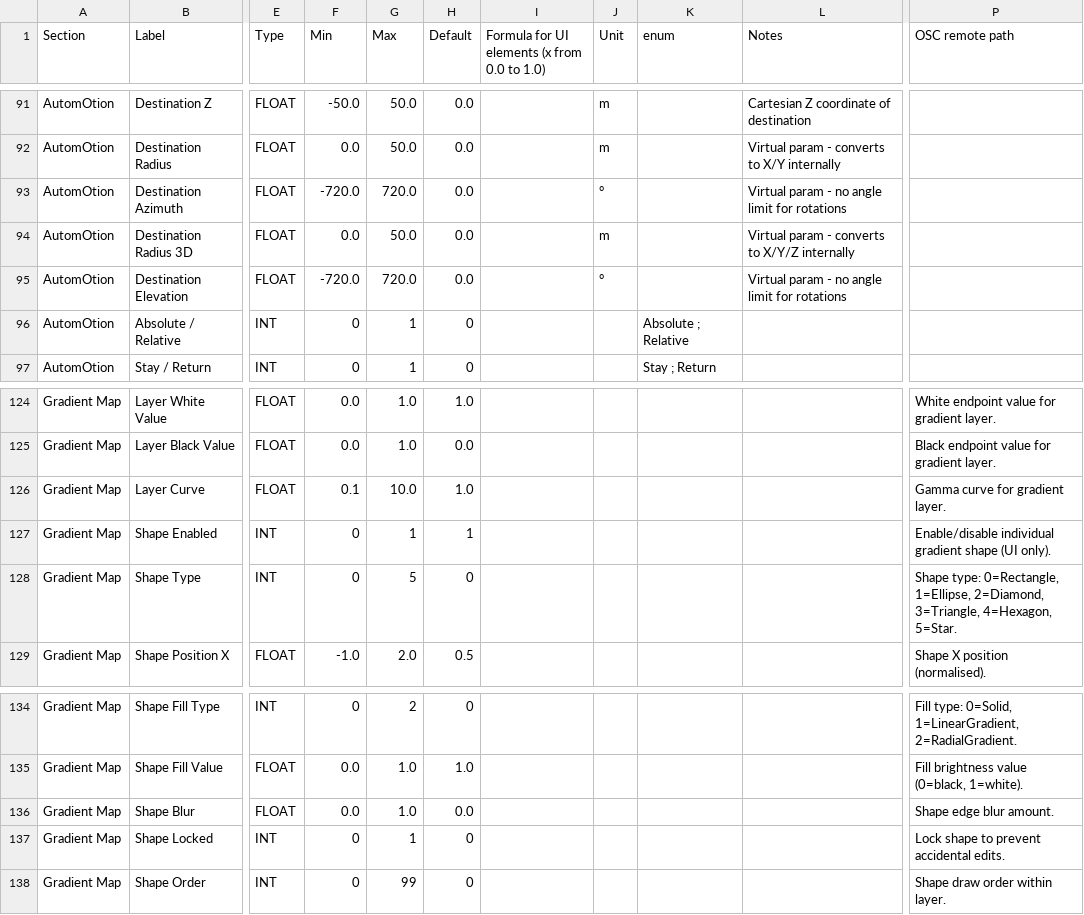
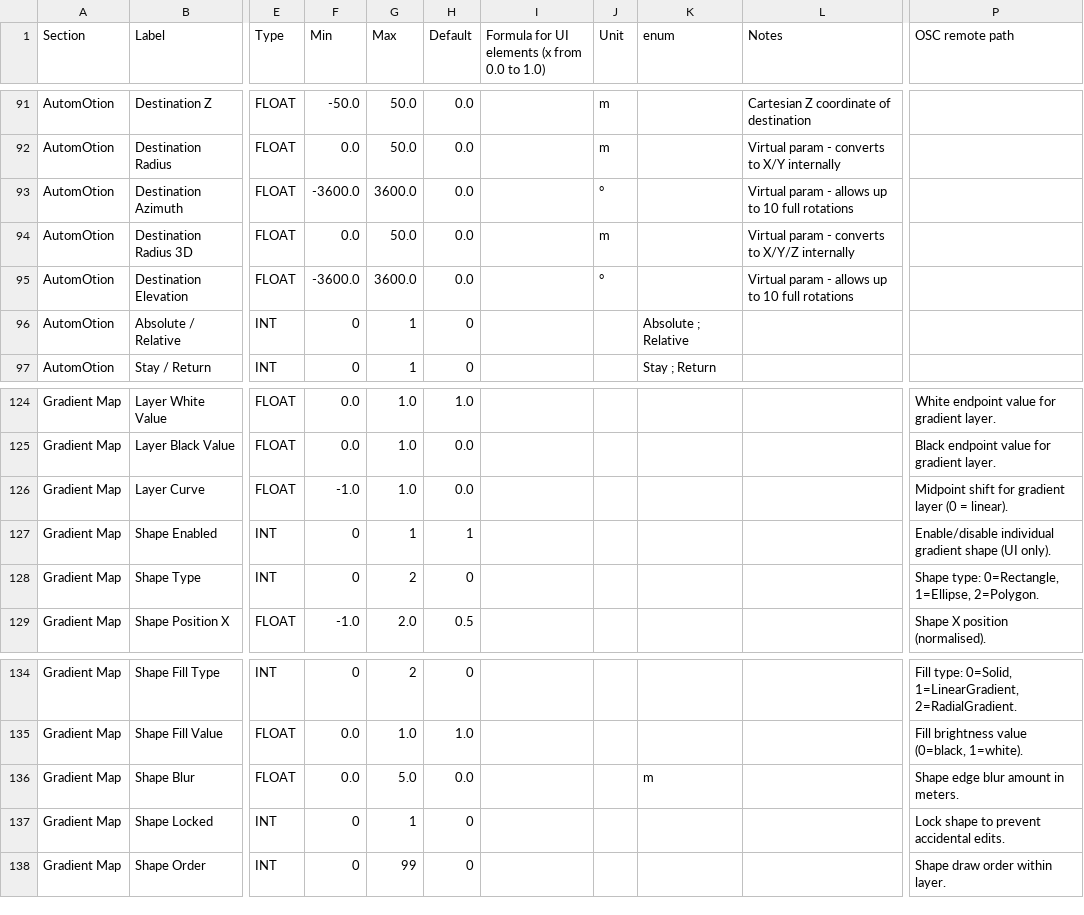
Before and after one commit to pob31/WFS-DIY, a CSV file: Documentation/WFS-UI_input.csv, drawn as a sheet; only a part is shown, gaps mark what is left out; the diff names each change by its address in the sheet, - before the commit and + after, or states it on an @@ line.

```diff
--- a/Documentation/WFS-UI_input.csv
+++ b/Documentation/WFS-UI_input.csv
-F93 (Min): -720.0
+F93 (Min): -3600.0
-G93 (Max): 720.0
+G93 (Max): 3600.0
-L93 (Notes): Virtual param - no angle limit for rotations
+L93 (Notes): Virtual param - allows up to 10 full rotations
-F95 (Min): -720.0
+F95 (Min): -3600.0
-G95 (Max): 720.0
+G95 (Max): 3600.0
-L95 (Notes): Virtual param - no angle limit for rotations
+L95 (Notes): Virtual param - allows up to 10 full rotations
-F126 (Min): 0.1
+F126 (Min): -1.0
-G126 (Max): 10.0
+G126 (Max): 1.0
-H126 (Default): 1.0
+H126 (Default): 0.0
-P126 (OSC remote path): Gamma curve for gradient layer.
+P126 (OSC remote path): Midpoint shift for gradient layer (0 = linear).
-G128 (Max): 5
+G128 (Max): 2
-P128 (OSC remote path): …0=Rectangle, 1=Ellipse, 2=Diamond, 3=Triangle, 4=Hexagon, 5=Star.
+P128 (OSC remote path): …0=Rectangle, 1=Ellipse, 2=Polygon.
-G136 (Max): 1.0
+G136 (Max): 5.0
-K136 (enum): (empty)
+K136 (enum): m
-P136 (OSC remote path): Shape edge blur amount.
+P136 (OSC remote path): Shape edge blur amount in meters.
```
Also changed, not shown: Documentation/WFS-UI_reverb.csv, 9 other files.
